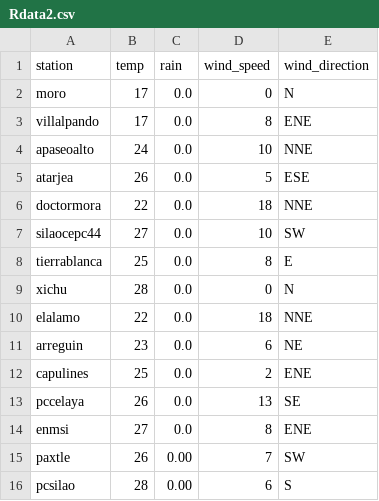
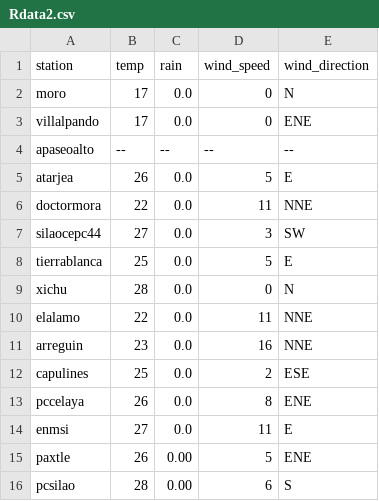
Before and after one commit to EliaquimATPC/test_appsheet-_connect, a CSV file: Rdata2.csv, drawn as a sheet.

Commit message:
Actualizacion de clima ESP32

```diff
--- a/Rdata2.csv
+++ b/Rdata2.csv
@@ -2,15 +2,15 @@ station,temp,rain,wind_speed,wind_direction
 moro,17,0.0,0,N
-villalpando,17,0.0,8,ENE
-apaseoalto,24,0.0,10,NNE
-atarjea,26,0.0,5,ESE
-doctormora,22,0.0,18,NNE
-silaocepc44,27,0.0,10,SW
-tierrablanca,25,0.0,8,E
+villalpando,17,0.0,0,ENE
+apaseoalto,--,--,--,--
+atarjea,26,0.0,5,E
+doctormora,22,0.0,11,NNE
+silaocepc44,27,0.0,3,SW
+tierrablanca,25,0.0,5,E
 xichu,28,0.0,0,N
-elalamo,22,0.0,18,NNE
-arreguin,23,0.0,6,NE
-capulines,25,0.0,2,ENE
-pccelaya,26,0.0,13,SE
-enmsi,27,0.0,8,ENE
-paxtle,26,0.00,7,SW
+elalamo,22,0.0,11,NNE
+arreguin,23,0.0,16,NNE
+capulines,25,0.0,2,ESE
+pccelaya,26,0.0,8,ENE
+enmsi,27,0.0,11,E
+paxtle,26,0.00,5,ENE
 pcsilao,28,0.00,6,S
```
